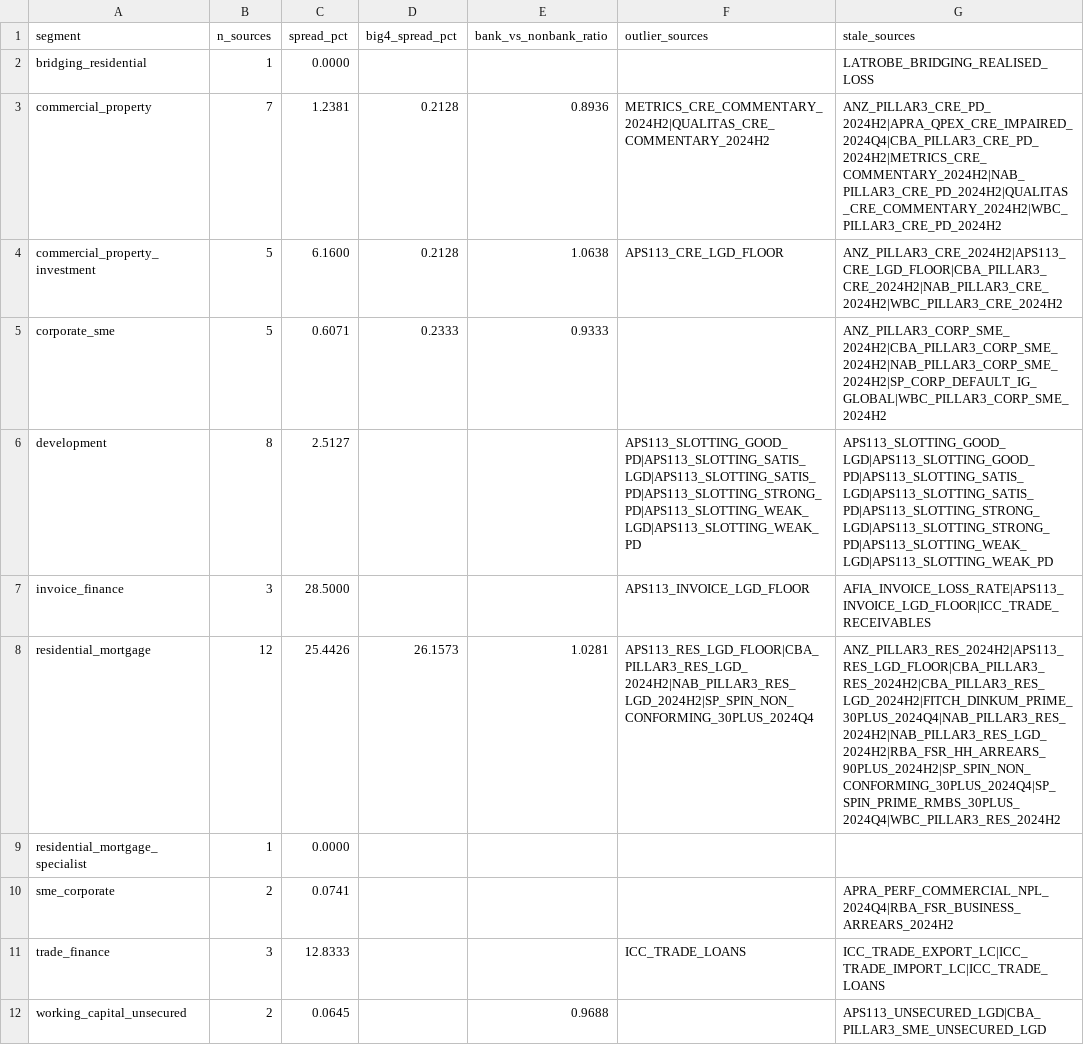
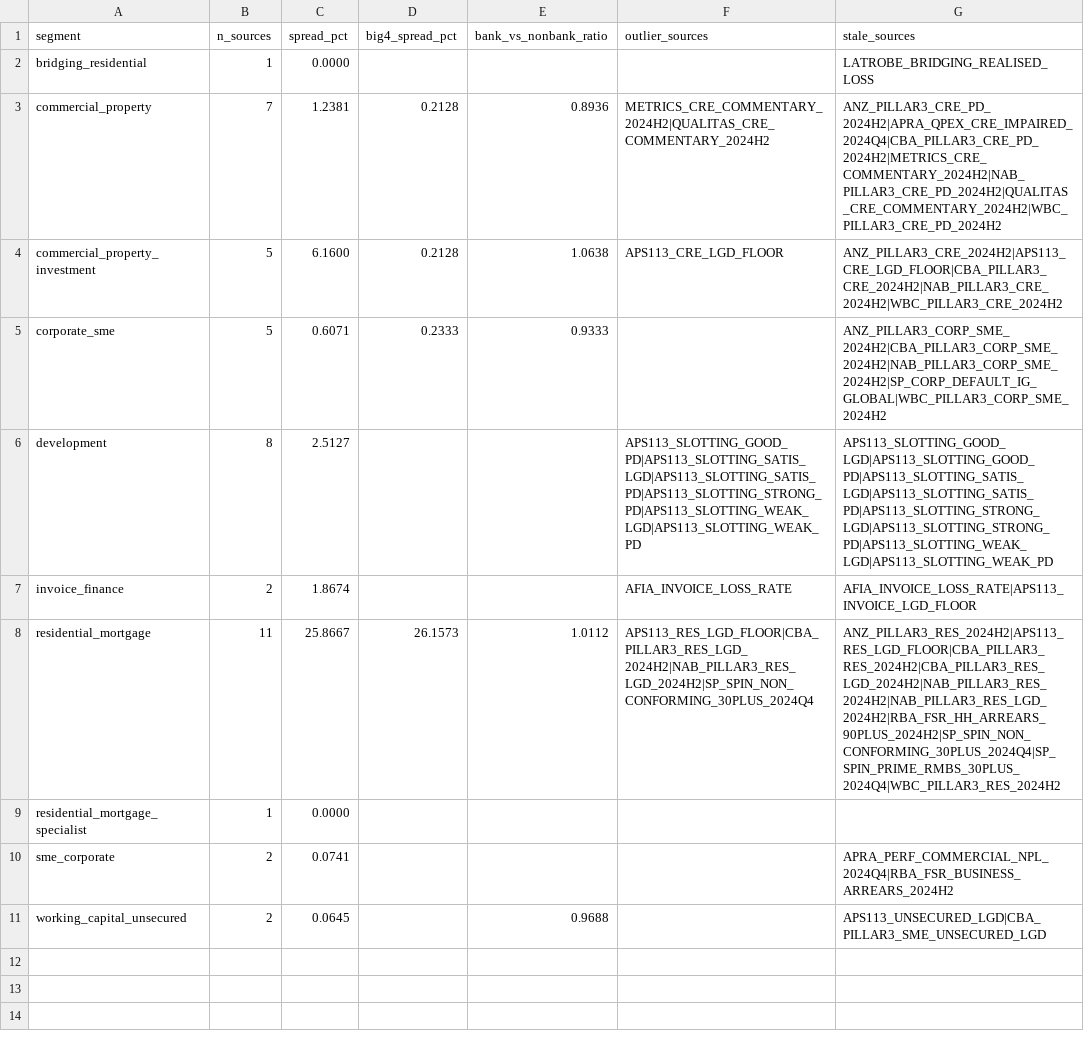
Before and after one commit to Jane511/external-benchmark, a CSV file: outputs/csv/validation_flags.csv, drawn as a sheet.

```diff
--- a/outputs/csv/validation_flags.csv
+++ b/outputs/csv/validation_flags.csv
@@ -6,7 +6,6 @@ corporate_sme,5,0.6071,0.2333,0.9333,,ANZ_PILLAR3_CORP_SME_2024H2|CBA_PILLAR3_CO
 development,8,2.5127,,,APS113_SLOTTING_GOOD_PD|APS113_SLOTTING_SATIS_LGD|APS113_SLOTTING_SATIS_PD|APS113_SLOTTING_STRONG_PD|APS113_SLOTTING_WEAK_LGD|APS113_SLOTTING_WEAK_PD,APS113_SLOTTING_GOOD_LGD|APS113_SLOTTING_GOOD_PD|APS113_SLOTTING_SATIS_LGD|APS113_SLOTTING_SATIS_PD|APS113_SLOTTING_STRONG_LGD|APS113_SLOTTING_STRONG_PD|APS113_SLOTTING_WEAK_LGD|APS113_SLOTTING_WEAK_PD
-invoice_finance,3,28.5000,,,APS113_INVOICE_LGD_FLOOR,AFIA_INVOICE_LOSS_RATE|APS113_INVOICE_LGD_FLOOR|ICC_TRADE_RECEIVABLES
-residential_mortgage,12,25.4426,26.1573,1.0281,APS113_RES_LGD_FLOOR|CBA_PILLAR3_RES_LGD_2024H2|NAB_PILLAR3_RES_LGD_2024H2|SP_SPIN_NON_CONFORMING_30PLUS_2024Q4,ANZ_PILLAR3_RES_2024H2|APS113_RES_LGD_FLOOR|CBA_PILLAR3_RES_2024H2|CBA_PILLAR3_RES_LGD_2024H2|FITCH_DINKUM_PRIME_30PLUS_2024Q4|NAB_PILLAR3_RES_2024H2|NAB_PILLAR3_RES_LGD_2024H2|RBA_FSR_HH_ARREARS_90PLUS_2024H2|SP_SPIN_NON_CONFORMING_30PLUS_2024Q4|SP_SPIN_PRIME_RMBS_30PLUS_2024Q4|WBC_PILLAR3_RES_2024H2
+invoice_finance,2,1.8674,,,AFIA_INVOICE_LOSS_RATE,AFIA_INVOICE_LOSS_RATE|APS113_INVOICE_LGD_FLOOR
+residential_mortgage,11,25.8667,26.1573,1.0112,APS113_RES_LGD_FLOOR|CBA_PILLAR3_RES_LGD_2024H2|NAB_PILLAR3_RES_LGD_2024H2|SP_SPIN_NON_CONFORMING_30PLUS_2024Q4,ANZ_PILLAR3_RES_2024H2|APS113_RES_LGD_FLOOR|CBA_PILLAR3_RES_2024H2|CBA_PILLAR3_RES_LGD_2024H2|NAB_PILLAR3_RES_2024H2|NAB_PILLAR3_RES_LGD_2024H2|RBA_FSR_HH_ARREARS_90PLUS_2024H2|SP_SPIN_NON_CONFORMING_30PLUS_2024Q4|SP_SPIN_PRIME_RMBS_30PLUS_2024Q4|WBC_PILLAR3_RES_2024H2
 residential_mortgage_specialist,1,0.0000,,,,
 sme_corporate,2,0.0741,,,,APRA_PERF_COMMERCIAL_NPL_2024Q4|RBA_FSR_BUSINESS_ARREARS_2024H2
-trade_finance,3,12.8333,,,ICC_TRADE_LOANS,ICC_TRADE_EXPORT_LC|ICC_TRADE_IMPORT_LC|ICC_TRADE_LOANS
 working_capital_unsecured,2,0.0645,,0.9688,,APS113_UNSECURED_LGD|CBA_PILLAR3_SME_UNSECURED_LGD
```
Also changed, not shown: outputs/csv/raw_observations.csv, 21 other files.
